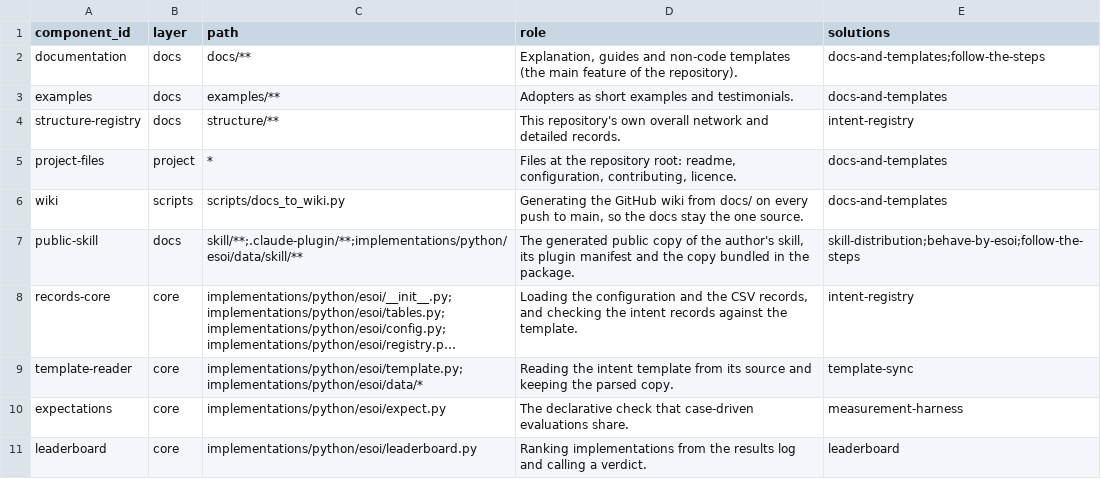
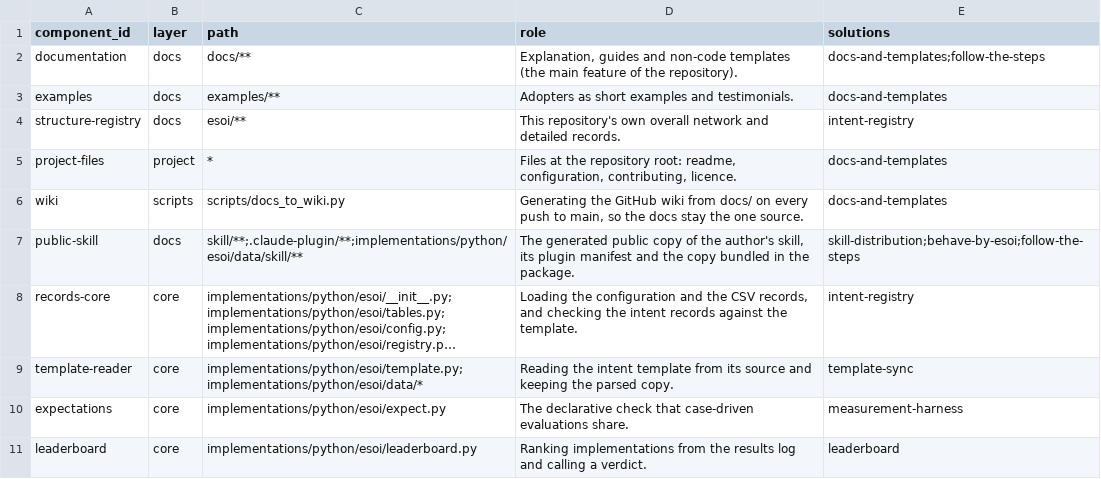
Before and after one commit to JoshuaMathias/evolvable-structure, a CSV file: esoi/components.csv (was structure/components.csv), drawn as a sheet; only a part is shown; long unchanged cells end in ….

```diff
--- a/structure/components.csv
+++ b/esoi/components.csv
@@ -3,3 +3,3 @@ documentation,docs,docs/**,"Explanation, guides and non-code templates (the main
 examples,docs,examples/**,Adopters as short examples and testimonials.,docs-and-templates
-structure-registry,docs,structure/**,This repository's own overall network and detailed records.,intent-registry
+structure-registry,docs,esoi/**,This repository's own overall network and detailed records.,intent-registry
 project-files,project,*,"Files at the repository root: readme, configuration, contributing, licence.",docs-and-templates
```
Also changed, not shown: esoi/implementations.csv, esoi/solutions.csv, 29 other files.
